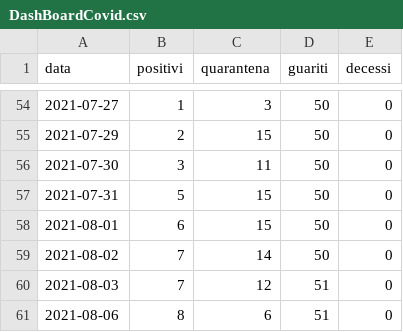
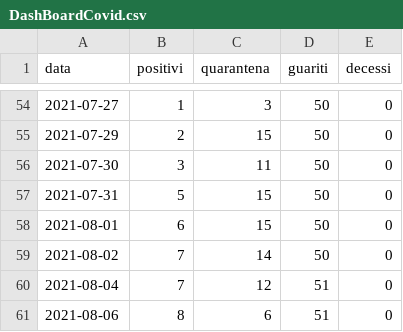
Before and after one commit to ComuneDiCalascibetta/CovidCalascibetta, a CSV file: DashBoardCovid.csv, drawn as a sheet; only a part is shown, gaps mark what is left out.

Commit message:
Update DashBoardCovid.csv

```diff
--- a/DashBoardCovid.csv
+++ b/DashBoardCovid.csv
@@ -59,3 +59,3 @@ data,positivi,quarantena,guariti,decessi
 2021-08-02,7,14,50,0
-2021-08-03,7,12,51,0
+2021-08-04,7,12,51,0
 2021-08-06,8,6,51,0
```
